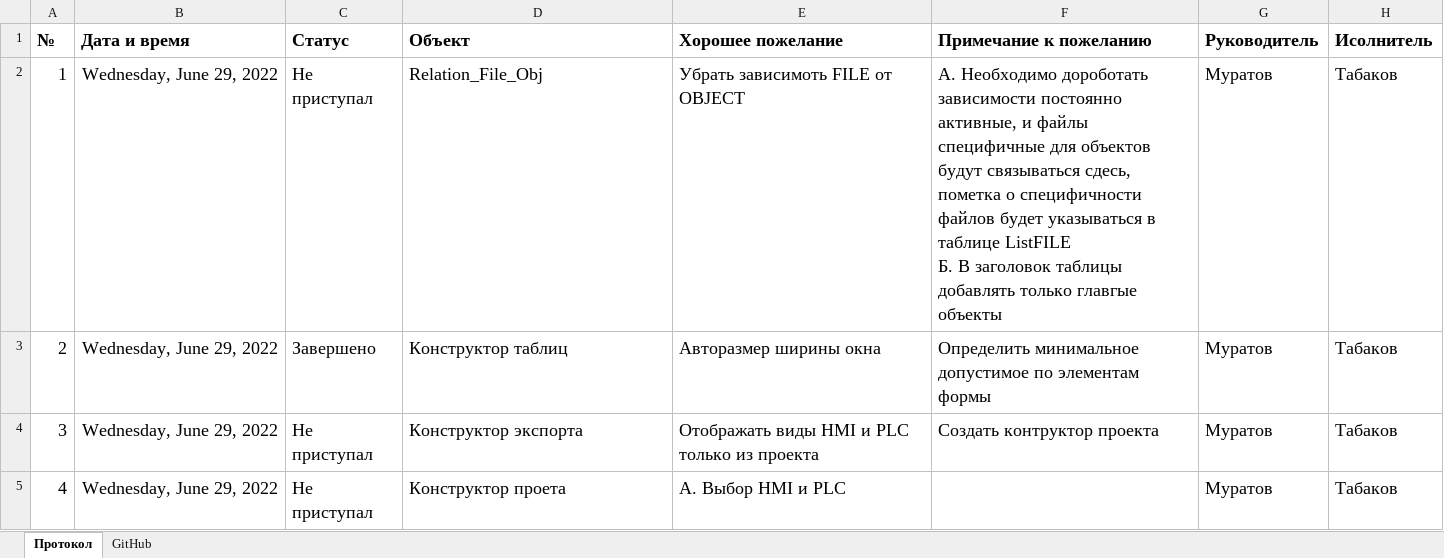
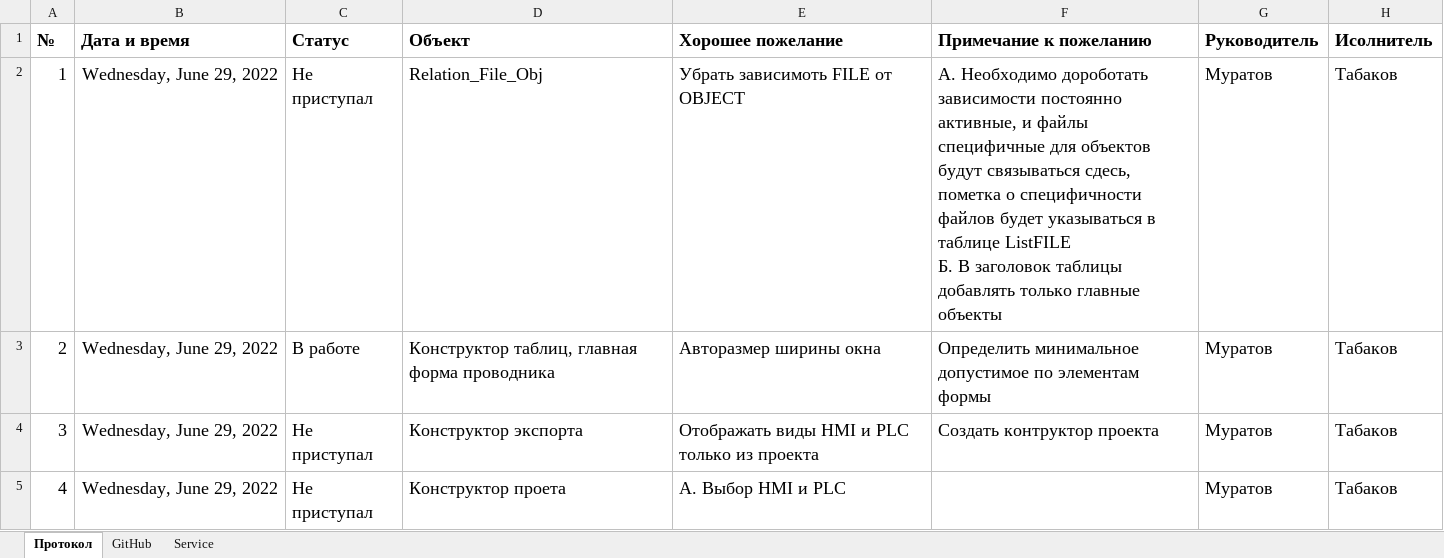
Before and after one commit to tabakov-ma/GENA, an Excel workbook: Information.xlsx, sheet Протокол, drawn as a sheet; only a part is shown; values as stored, in another font and other column widths than the file's, no borders; the diff names each change by its address in the sheet, - before the commit and + after, or states it on an @@ line.

```diff
--- a/Information.xlsx (sheet Протокол)
+++ b/Information.xlsx (sheet Протокол)
@@ sheet tab unhidden: Service @@
-F2 (Примечание к пожеланию): …добавлять только главгые объекты
+F2 (Примечание к пожеланию): …добавлять только главные объекты
-C3 (Статус): Завершено
+C3 (Статус): В работе
-D3 (Объект): Конструктор таблиц
+D3 (Объект): Конструктор таблиц, главная форма проводника
```
Also changed, not shown: sheet GitHub, 30 other files.
